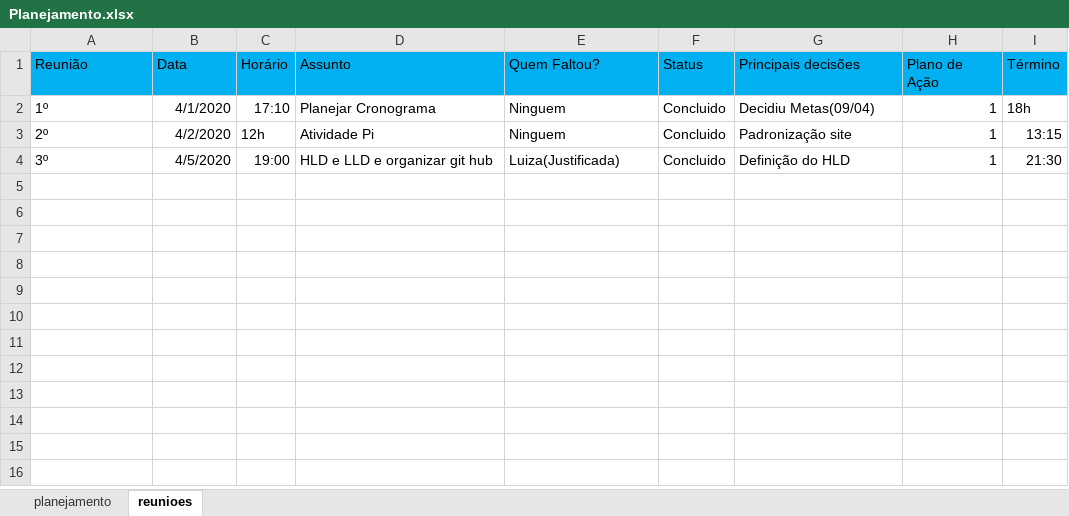
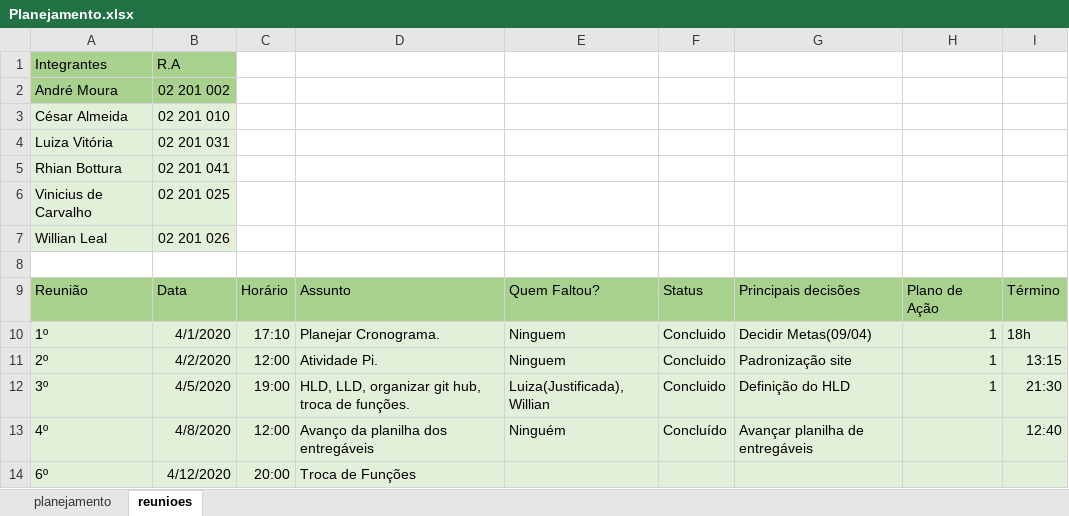
Before and after one commit to Luiza-Bezerra/grupo-02-ccoa-20201, an Excel workbook: projeto/Documentos/Planejamento.xlsx, sheet reunioes, drawn as a sheet; values as stored, in another font and other column widths than the file's, no borders; conditional formats not drawn; addresses are those after the commit; the diff names each change by its address in the sheet, - before the commit and + after, or states it on an @@ line.

Commit message:
Atualização planilha de reuniões

```diff
--- a/projeto/Documentos/Planejamento.xlsx (sheet reunioes)
+++ b/projeto/Documentos/Planejamento.xlsx (sheet reunioes)
+row 1: Integrantes | R.A
+row 2: André Moura | 02 201 002
+row 3: César Almeida | 02 201 010
+row 4: Luiza Vitória | 02 201 031
+row 5: Rhian Bottura | 02 201 041
+row 6: Vinicius de Carvalho | 02 201 025
+row 7: Willian Leal | 02 201 026
+row 8: (empty)
-A9:I9 fill: #00B0F0
+A9:I9 fill: #A9D18E
-A10:I12 fill: none
+A10:I12 fill: #E2F0D9
-D10: Planejar Cronograma
+D10: Planejar Cronograma.
-G10: Decidiu Metas(09/04)
+G10: Decidir Metas(09/04)
-C11: 12h
+C11: 12:00
-D11: Atividade Pi
+D11: Atividade Pi.
-D12: HLD e LLD e organizar git hub
+D12: HLD, LLD, organizar git hub, troca de funções.
-E12: Luiza(Justificada)
+E12: Luiza(Justificada), Willian
+row 13: 4º | 4/8/2020 | 12:00 | Avanço da planilha dos entregáveis | Ninguém | Concluído | Avançar planilha de entregáveis |  | 12:40
+row 14: 6º | 4/12/2020 | 20:00 | Troca de Funções
```
